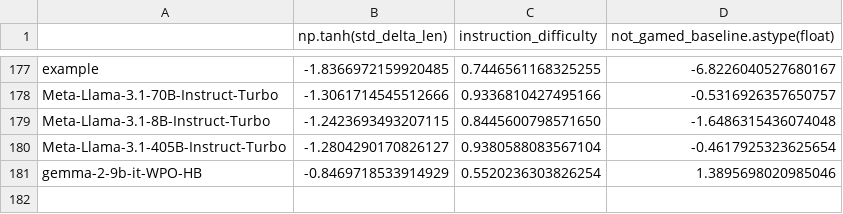
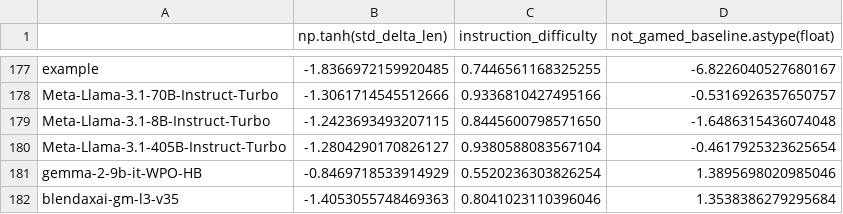
Before and after one commit to tatsu-lab/alpaca_eval, a CSV file: src/alpaca_eval/metrics/weights/weighted_alpaca_eval_gpt4_turbo/length_controlled_v1/baseline_gpt4_1106_preview.csv, drawn as a sheet; only a part is shown, gaps mark what is left out; the diff names each change by its address in the sheet, - before the commit and + after, or states it on an @@ line.

```diff
--- a/src/alpaca_eval/metrics/weights/weighted_alpaca_eval_gpt4_turbo/length_controlled_v1/baseline_gpt4_1106_preview.csv
+++ b/src/alpaca_eval/metrics/weights/weighted_alpaca_eval_gpt4_turbo/length_controlled_v1/baseline_gpt4_1106_preview.csv
+row 182: blendaxai-gm-l3-v35 | -1.4053055748469363 | 0.8041023110396046 | 1.3538386279295684
```
Also changed, not shown: src/alpaca_eval/leaderboards/data_AlpacaEval_2/weighted_alpaca_eval_gpt4_turbo_leaderboard.csv, 3 other files.
